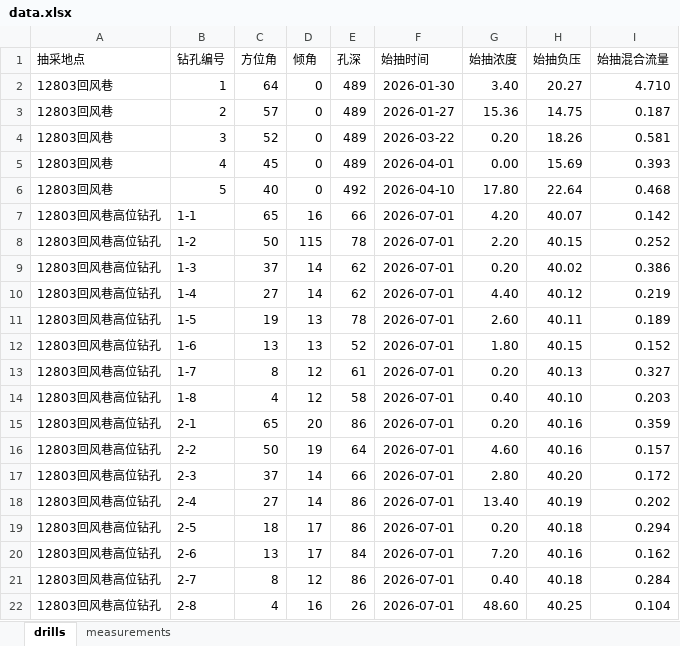
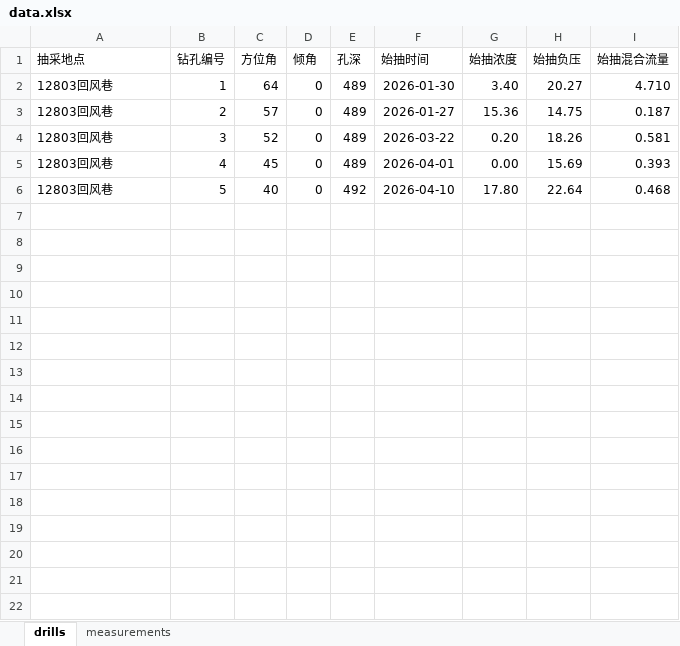
Before and after one commit to w23th/coal-mine-dashboard, an Excel workbook: data.xlsx, sheet drills, drawn as a sheet; values as stored, in another font and other column widths than the file's, no borders; the diff names each change by its address in the sheet, - before the commit and + after, or states it on an @@ line.

```diff
--- a/data.xlsx (sheet drills)
+++ b/data.xlsx (sheet drills)
-row 7: 12803回风巷高位钻孔 | 1-1 | 65 | 16 | 66 | 2026-07-01 | 4.20 | 40.07 | 0.142
-row 8: 12803回风巷高位钻孔 | 1-2 | 50 | 115 | 78 | 2026-07-01 | 2.20 | 40.15 | 0.252
-row 9: 12803回风巷高位钻孔 | 1-3 | 37 | 14 | 62 | 2026-07-01 | 0.20 | 40.02 | 0.386
-row 10: 12803回风巷高位钻孔 | 1-4 | 27 | 14 | 62 | 2026-07-01 | 4.40 | 40.12 | 0.219
-row 11: 12803回风巷高位钻孔 | 1-5 | 19 | 13 | 78 | 2026-07-01 | 2.60 | 40.11 | 0.189
-row 12: 12803回风巷高位钻孔 | 1-6 | 13 | 13 | 52 | 2026-07-01 | 1.80 | 40.15 | 0.152
-row 13: 12803回风巷高位钻孔 | 1-7 | 8 | 12 | 61 | 2026-07-01 | 0.20 | 40.13 | 0.327
-row 14: 12803回风巷高位钻孔 | 1-8 | 4 | 12 | 58 | 2026-07-01 | 0.40 | 40.10 | 0.203
-row 15: 12803回风巷高位钻孔 | 2-1 | 65 | 20 | 86 | 2026-07-01 | 0.20 | 40.16 | 0.359
-row 16: 12803回风巷高位钻孔 | 2-2 | 50 | 19 | 64 | 2026-07-01 | 4.60 | 40.16 | 0.157
-row 17: 12803回风巷高位钻孔 | 2-3 | 37 | 14 | 66 | 2026-07-01 | 2.80 | 40.20 | 0.172
-row 18: 12803回风巷高位钻孔 | 2-4 | 27 | 14 | 86 | 2026-07-01 | 13.40 | 40.19 | 0.202
-row 19: 12803回风巷高位钻孔 | 2-5 | 18 | 17 | 86 | 2026-07-01 | 0.20 | 40.18 | 0.294
-row 20: 12803回风巷高位钻孔 | 2-6 | 13 | 17 | 84 | 2026-07-01 | 7.20 | 40.16 | 0.162
-row 21: 12803回风巷高位钻孔 | 2-7 | 8 | 12 | 86 | 2026-07-01 | 0.40 | 40.18 | 0.284
-row 22: 12803回风巷高位钻孔 | 2-8 | 4 | 16 | 26 | 2026-07-01 | 48.60 | 40.25 | 0.104
```
Also changed, not shown: sheet measurements.
